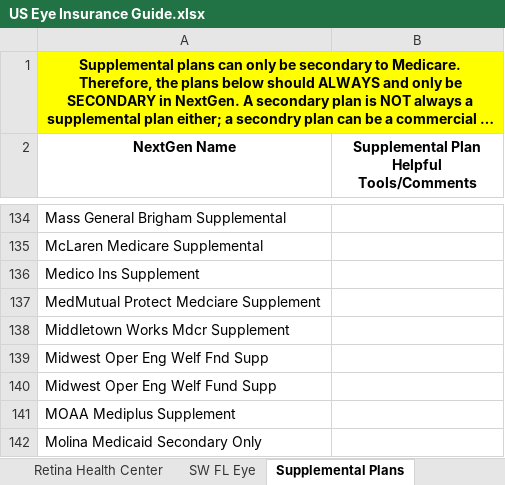
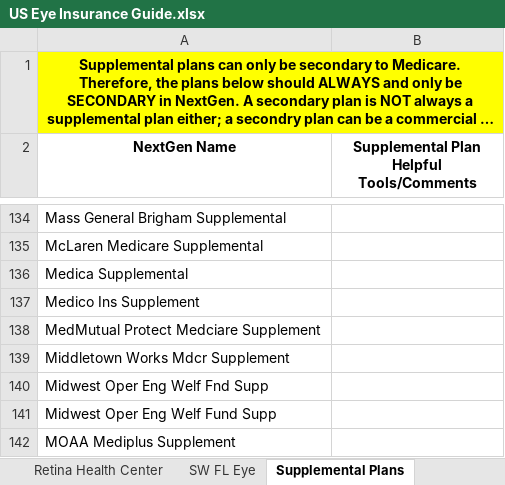
Before and after one commit to wak1616/PAC, an Excel workbook: US Eye Insurance Guide.xlsx, sheet Supplemental Plans, drawn as a sheet; only a part is shown, gaps mark what is left out; the shorter side is filled out with more unchanged rows; long unchanged cells end in …; values as stored, in another font and other column widths than the file's, no borders; the diff names each change by its address in the sheet, - before the commit and + after, or states it on an @@ line.

```diff
--- a/US Eye Insurance Guide.xlsx (sheet Supplemental Plans)
+++ b/US Eye Insurance Guide.xlsx (sheet Supplemental Plans)
+row 136: Medica Supplemental
```
Also changed, not shown: sheet Center for Sight, sheet Center for Sight-Naples, sheet Carolina Eye.
